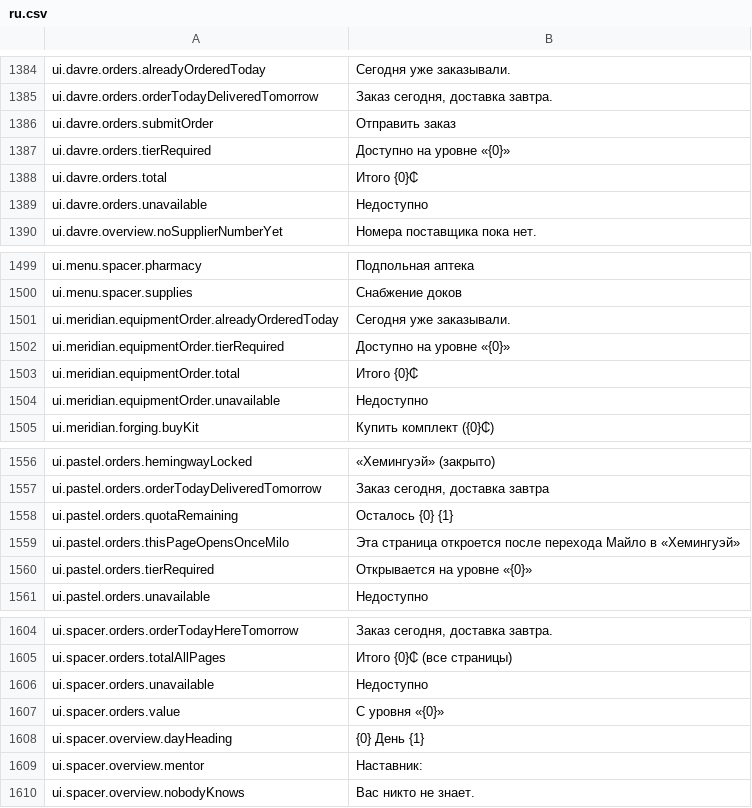
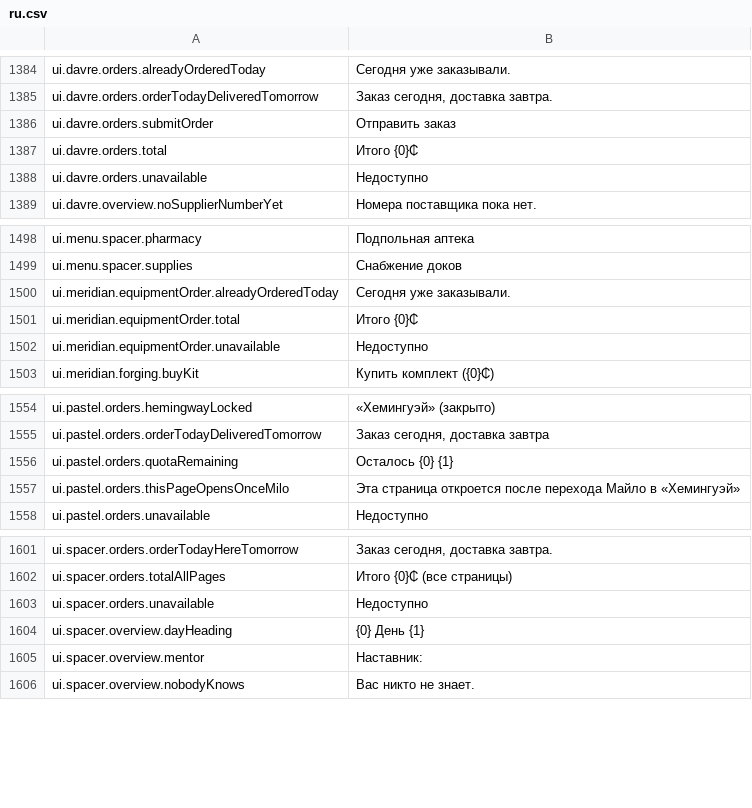
Before and after one commit to aamobe/CorpPresence, a CSV file: Localization/ru.csv, drawn as a sheet; only a part is shown, gaps mark what is left out.

Commit message:
fix: close localization regressions found by unified checks
Remove four orphaned tier-label keys and classify new diagnostic copy in the existing feature translation checks. Record framework scope freeze and regression evidence.

Validation: all 34 maintenance checks and portable checks passed, including both native permission scans; localization 36/36 and installed-game CSV parsing passed. Independent review found no merge blockers. No gameplay, deployment or release was performed.

```diff
--- a/Localization/ru.csv
+++ b/Localization/ru.csv
@@ -1386,3 +1386,2 @@ ui.davre.orders.orderTodayDeliveredTomorrow,"Заказ сегодня, дост
 ui.davre.orders.submitOrder,"Отправить заказ"
-ui.davre.orders.tierRequired,"Доступно на уровне «{0}»"
 ui.davre.orders.total,"Итого {0}₵"
@@ -1501,3 +1500,2 @@ ui.menu.spacer.supplies,"Снабжение доков"
 ui.meridian.equipmentOrder.alreadyOrderedToday,"Сегодня уже заказывали."
-ui.meridian.equipmentOrder.tierRequired,"Доступно на уровне «{0}»"
 ui.meridian.equipmentOrder.total,"Итого {0}₵"
@@ -1559,3 +1557,2 @@ ui.pastel.orders.quotaRemaining,"Осталось {0} {1}"
 ui.pastel.orders.thisPageOpensOnceMilo,"Эта страница откроется после перехода Майло в «Хемингуэй»"
-ui.pastel.orders.tierRequired,"Открывается на уровне «{0}»"
 ui.pastel.orders.unavailable,"Недоступно"
@@ -1606,3 +1603,2 @@ ui.spacer.orders.totalAllPages,"Итого {0}₵ (все страницы)"
 ui.spacer.orders.unavailable,"Недоступно"
-ui.spacer.orders.value,"С уровня «{0}»"
 ui.spacer.overview.dayHeading,"{0}   День {1}"
```
Also changed, not shown: Localization/en.csv, Localization/fr.csv, 6 other files.
